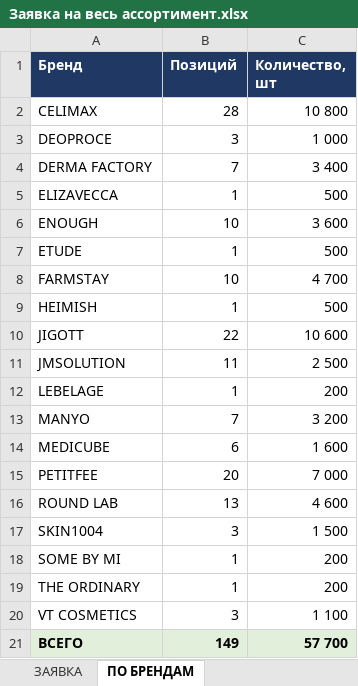
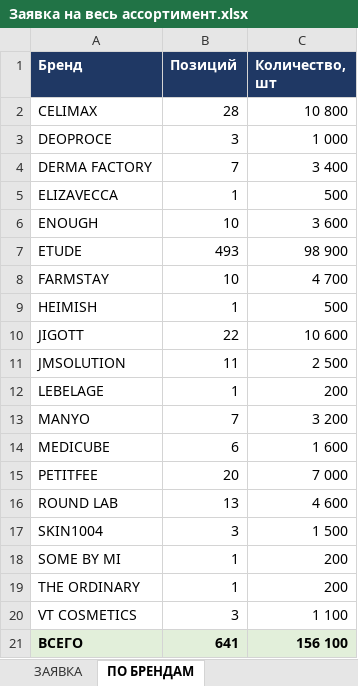
Before and after one commit to User26-2026/K-beauty-New, an Excel workbook: outputs/Заявка на весь ассортимент.xlsx, sheet ПО БРЕНДАМ, drawn as a sheet; values as stored, in another font and other column widths than the file's, no borders; the diff names each change by its address in the sheet, - before the commit and + after, or states it on an @@ line.

```diff
--- a/outputs/Заявка на весь ассортимент.xlsx (sheet ПО БРЕНДАМ)
+++ b/outputs/Заявка на весь ассортимент.xlsx (sheet ПО БРЕНДАМ)
-B7 (Позиций): 1
+B7 (Позиций): 493
-C7 (Количество, шт): 500
+C7 (Количество, шт): 98 900
-B21 (Позиций): 149
+B21 (Позиций): 641
-C21 (Количество, шт): 57 700
+C21 (Количество, шт): 156 100
```
Also changed, not shown: sheet ЗАЯВКА, 2 other files.
